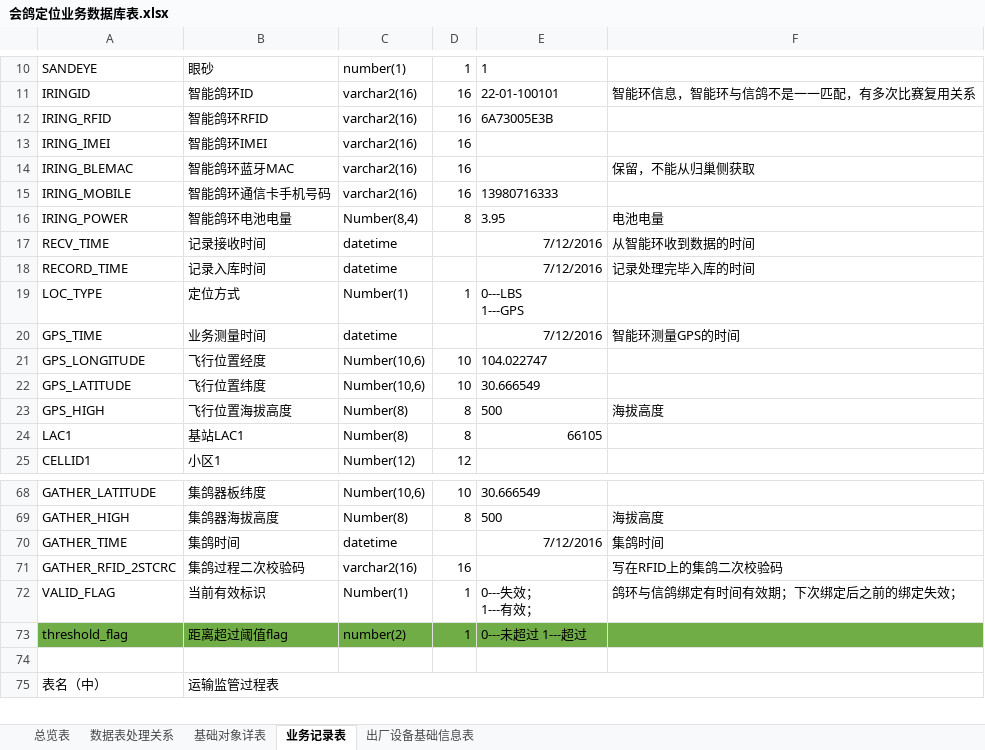
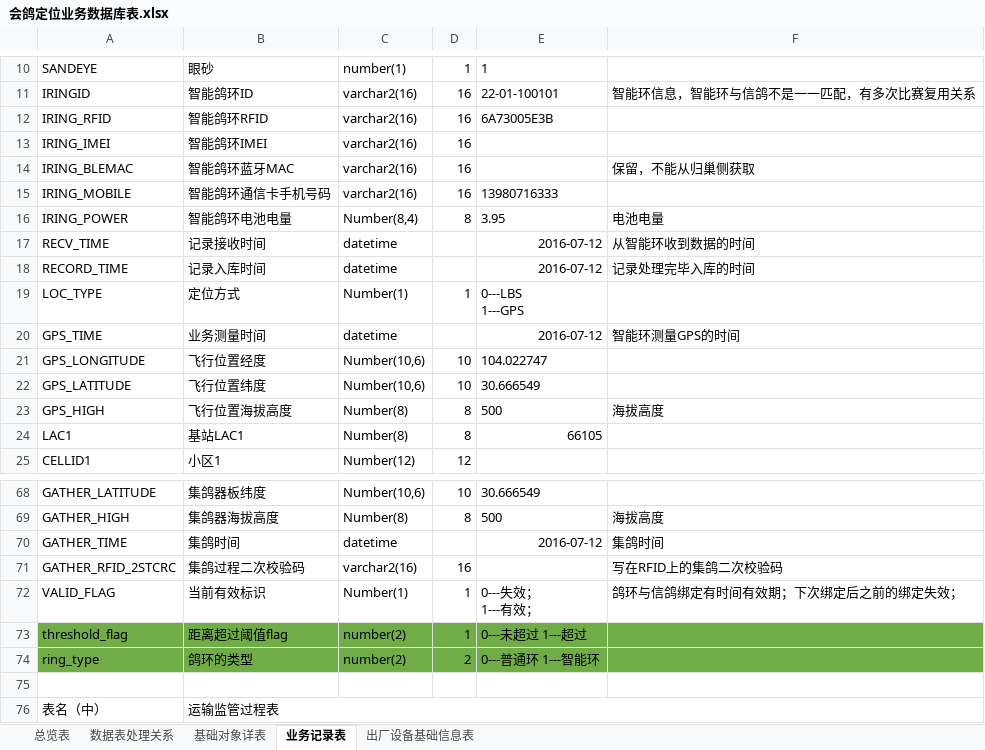
Before and after one commit to Liangzx/AsionPro_PigeonLocation, an Excel workbook: PigeonLocation/会鸽业务系统全景图/会鸽定位业务数据库表.xlsx, sheet 业务记录表, drawn as a sheet; only a part is shown, gaps mark what is left out; values as stored, in another font and other column widths than the file's, no borders; the diff names each change by its address in the sheet, - before the commit and + after, or states it on an @@ line.

```diff
--- a/PigeonLocation/会鸽业务系统全景图/会鸽定位业务数据库表.xlsx (sheet 业务记录表)
+++ b/PigeonLocation/会鸽业务系统全景图/会鸽定位业务数据库表.xlsx (sheet 业务记录表)
-E17:E18: 7/12/2016
+E17:E18: 2016-07-12
-E20: 7/12/2016
+E20: 2016-07-12
-E70: 7/12/2016
+E70: 2016-07-12
+row 74: ring_type | 鸽环的类型 | number(2) | 2 | 0---普通环 1---智能环
```
Also changed, not shown: sheet 基础对象详表, 会鸽业务测试20161010.xlsx, 13 other files.
